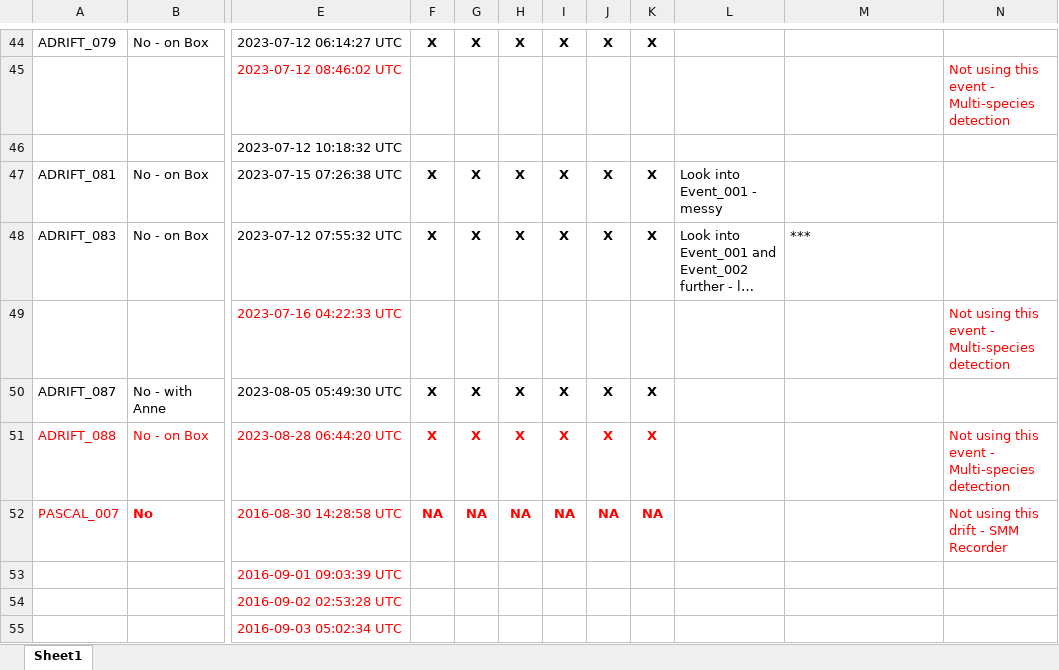
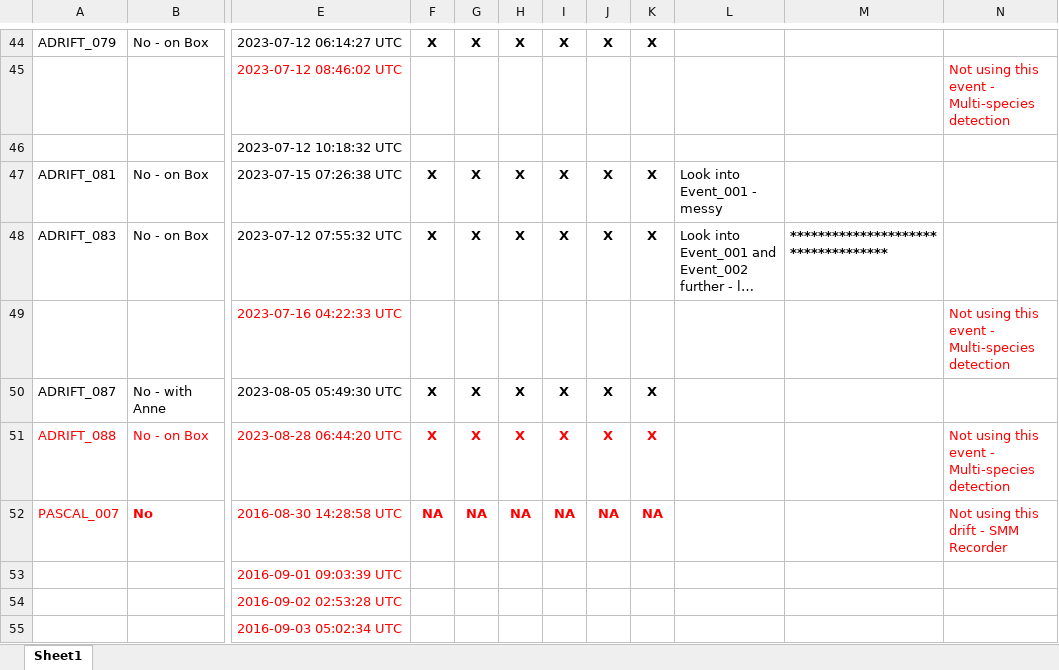
Before and after one commit to asimonis/Rissos_Geographic_Variation, an Excel workbook: Analysis_Progress.xlsx, sheet Sheet1, drawn as a sheet; only a part is shown, gaps mark what is left out; long unchanged cells end in …; values as stored, in another font and other column widths than the file's, no borders; the diff covers the shown part only; the diff names each change by its address in the sheet, - before the commit and + after, or states it on an @@ line.

```diff
--- a/Analysis_Progress.xlsx (sheet Sheet1)
+++ b/Analysis_Progress.xlsx (sheet Sheet1)
-M48: ***
+M48: ***********************************
-M48 bold: off
+M48 bold: on
```
Also changed, not shown: 8 edited cells and cell formats elsewhere in this sheet.
